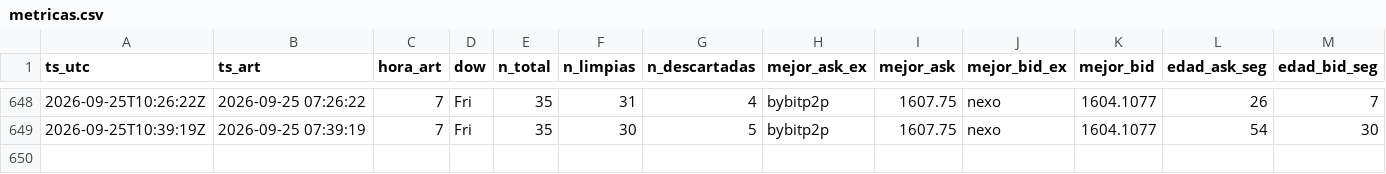
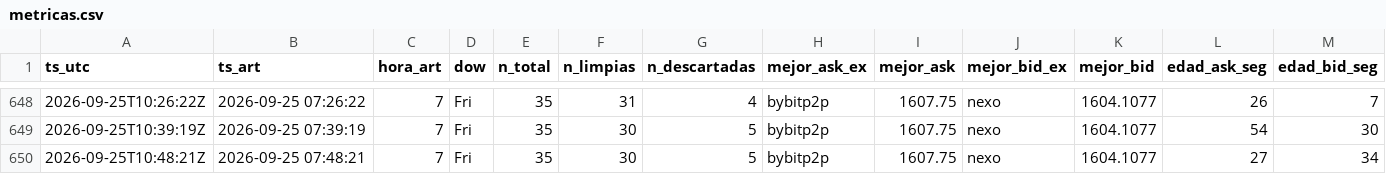
Before and after one commit to nahuelnob/observatorio-usdt, a CSV file: data/metricas.csv, drawn as a sheet; only a part is shown, gaps mark what is left out; rows hold the shown columns only; the diff names each change by its address in the sheet, - before the commit and + after, or states it on an @@ line.

```diff
--- a/data/metricas.csv
+++ b/data/metricas.csv
+row 650: 2026-09-25T10:48:21Z | 2026-09-25 07:48:21 | 7 | Fri | 35 | 30 | 5 | bybitp2p | 1607.75 | nexo | 1604.1077 | 27 | 34
```
Also changed, not shown: data/raw/2026-09-25.csv.
